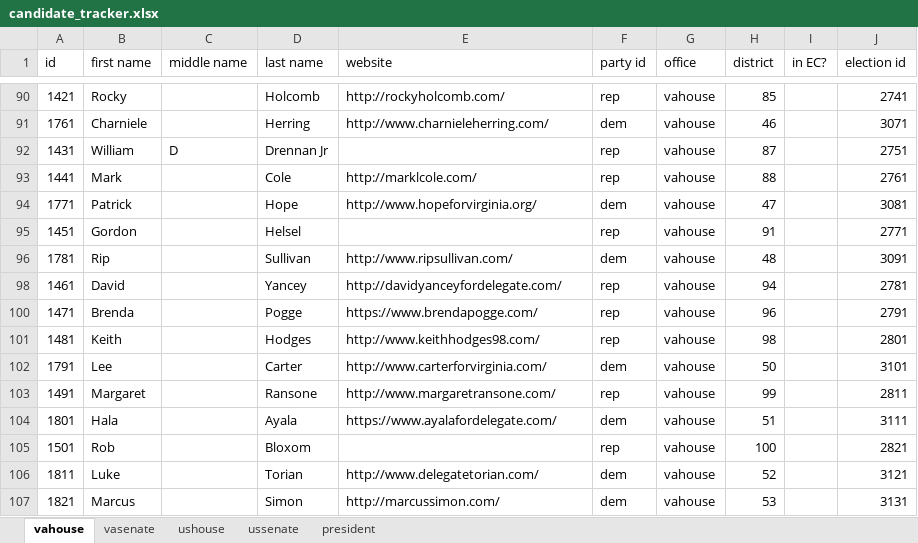
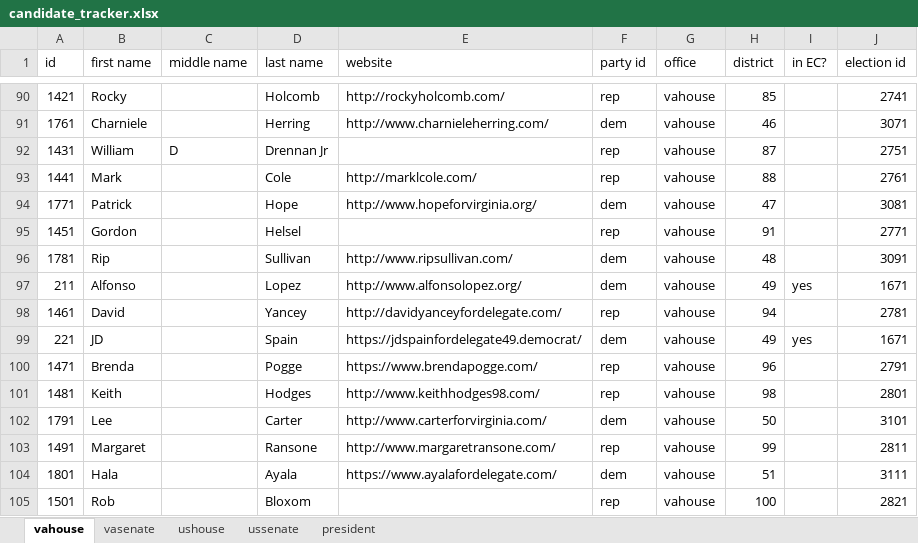
Before and after one commit to frashure/virginia-elections-api, an Excel workbook: db_resources/candidate_tracker.xlsx, sheet vahouse, drawn as a sheet; only a part is shown, gaps mark what is left out; the shorter side is filled out with more unchanged rows; values as stored, in another font and other column widths than the file's, no borders; the diff covers the shown part only; the diff names each change by its address in the sheet, - before the commit and + after, or states it on an @@ line.

```diff
--- a/db_resources/candidate_tracker.xlsx (sheet vahouse)
+++ b/db_resources/candidate_tracker.xlsx (sheet vahouse)
@@ row 97 unhidden: 211 | Alfonso |  | Lopez | http://www.alfonsolopez.org/ | dem | vahouse | 49 | yes | 1671 @@
@@ row 99 unhidden: 221 | JD |  | Spain | https://jdspainfordelegate49.democrat/ | dem | vahouse | 49 | yes | 1671 @@
```
Also changed, not shown: 3 added rows and 24 hidden or unhidden rows elsewhere in this sheet.
